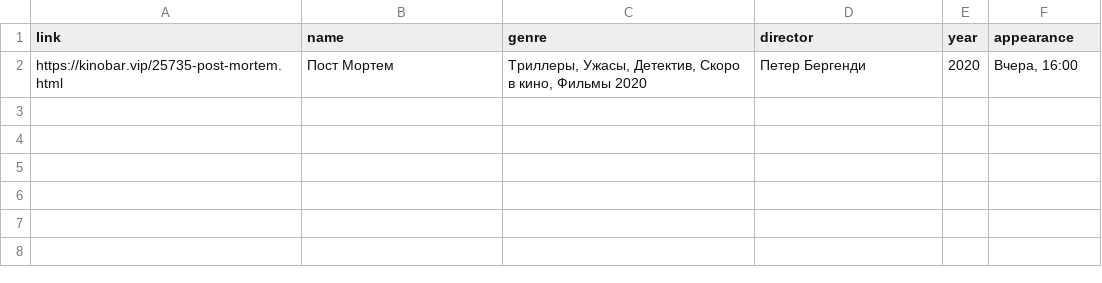
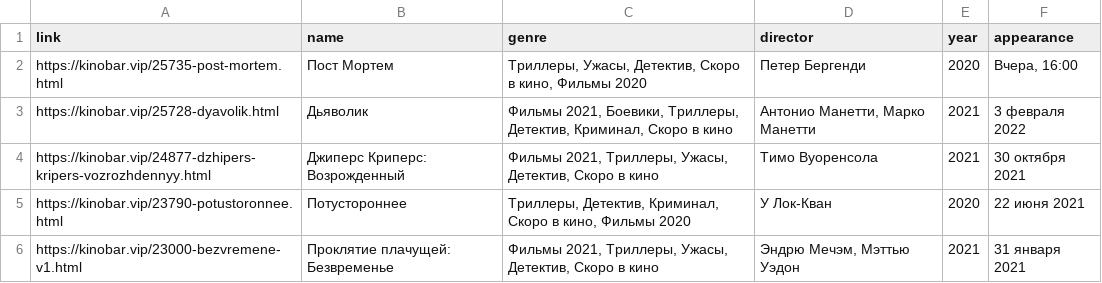
Before and after one commit to Nicholas78L/Parsing_cinema_site_last, a CSV file: film_base/cinema_Скоро в кино_.csv, drawn as a sheet; the diff names each change by its address in the sheet, - before the commit and + after, or states it on an @@ line.

```diff
--- a/film_base/cinema_Скоро в кино_.csv
+++ b/film_base/cinema_Скоро в кино_.csv
+row 3: https://kinobar.vip/25728-dyavolik.html | Дьяволик | Фильмы 2021, Боевики, Триллеры, Детектив, Криминал, Скоро в кино | Антонио Манетти, Марко Манетти | 2021 | 3 февраля 2022
+row 4: https://kinobar.vip/24877-dzhipers-kripers-vozrozhdennyy.html | Джиперс Криперс: Возрожденный | Фильмы 2021, Триллеры, Ужасы, Детектив, Скоро в кино | Тимо Вуоренсола | 2021 | 30 октября 2021
+row 5: https://kinobar.vip/23790-potustoronnee.html | Потустороннее | Триллеры, Детектив, Криминал, Скоро в кино, Фильмы 2020 | У Лок-Кван | 2020 | 22 июня 2021
+row 6: https://kinobar.vip/23000-bezvremene-v1.html | Проклятие плачущей: Безвременье | Фильмы 2021, Триллеры, Ужасы, Детектив, Скоро в кино | Эндрю Мечэм, Мэттью Уэдон | 2021 | 31 января 2021
```
Also changed, not shown: film_base/cinema_parsing_all_in_one.csv, 8 other files.
